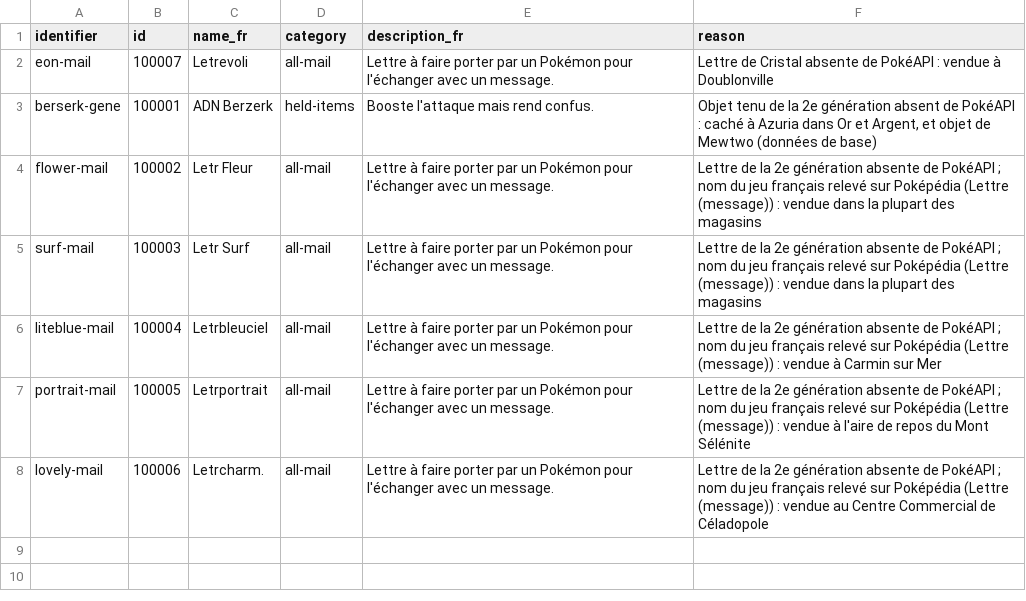
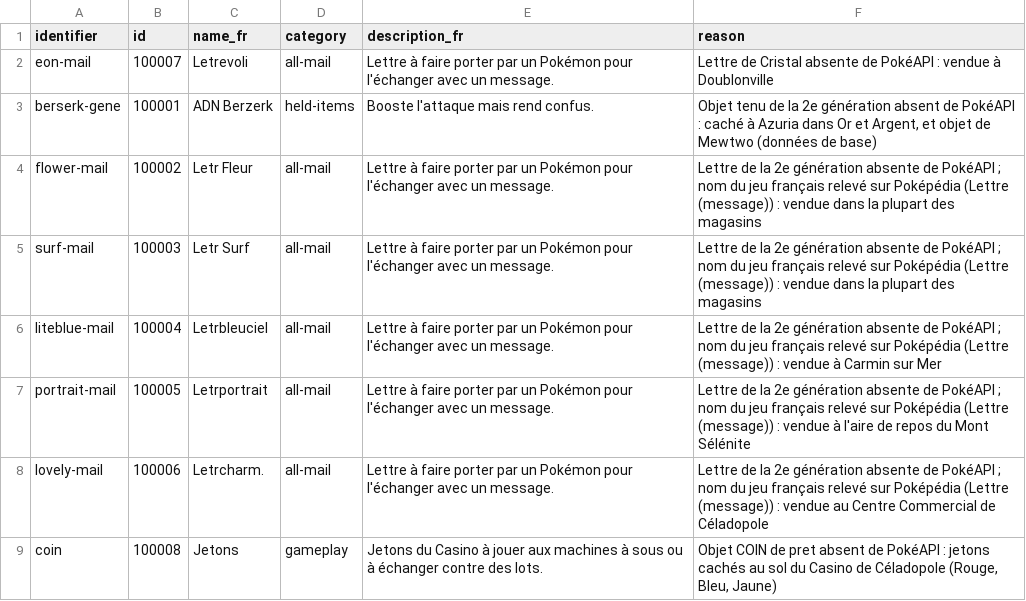
Before and after one commit to sargo22341-prog/pokmaps, a CSV file: tools/data/extra_items.csv, drawn as a sheet.

```diff
--- a/tools/data/extra_items.csv
+++ b/tools/data/extra_items.csv
@@ -8 +8,2 @@ portrait-mail,100005,Letrportrait,all-mail,Lettre à faire porter par un Pokémo
 lovely-mail,100006,Letrcharm.,all-mail,Lettre à faire porter par un Pokémon pour l'échanger avec un message.,Lettre de la 2e génération absente de PokéAPI ; nom du jeu français relevé sur Poképédia (Lettre (message)) : vendue au Centre Commercial de Céladopole
+coin,100008,Jetons,gameplay,Jetons du Casino à jouer aux machines à sous ou à échanger contre des lots.,"Objet COIN de pret absent de PokéAPI : jetons cachés au sol du Casino de Céladopole (Rouge, Bleu, Jaune)"
```
Also changed, not shown: tools/data/encounter_curation.csv, tools/data/extra_areas.csv, 52 other files.
